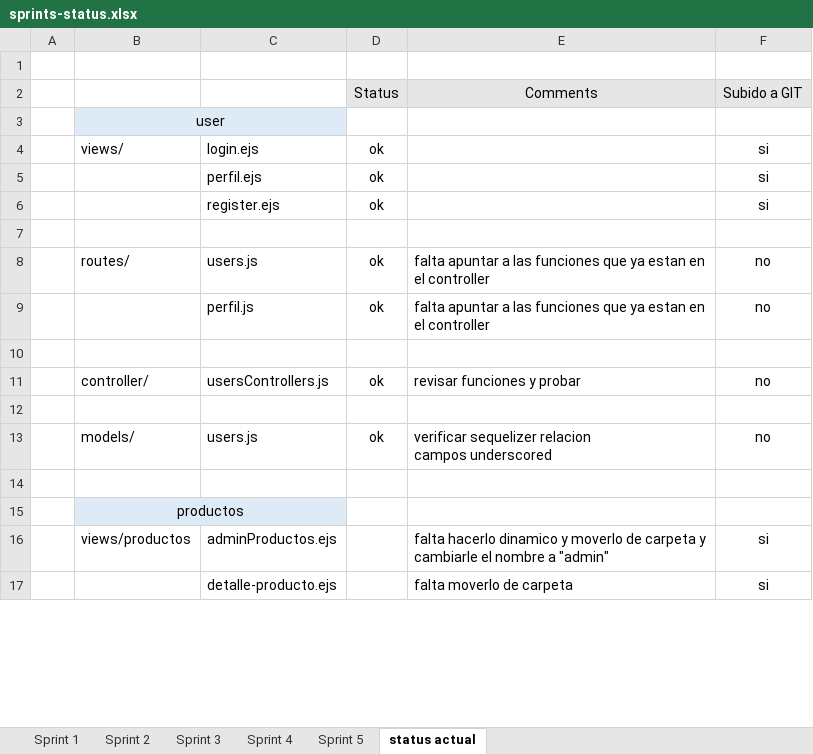
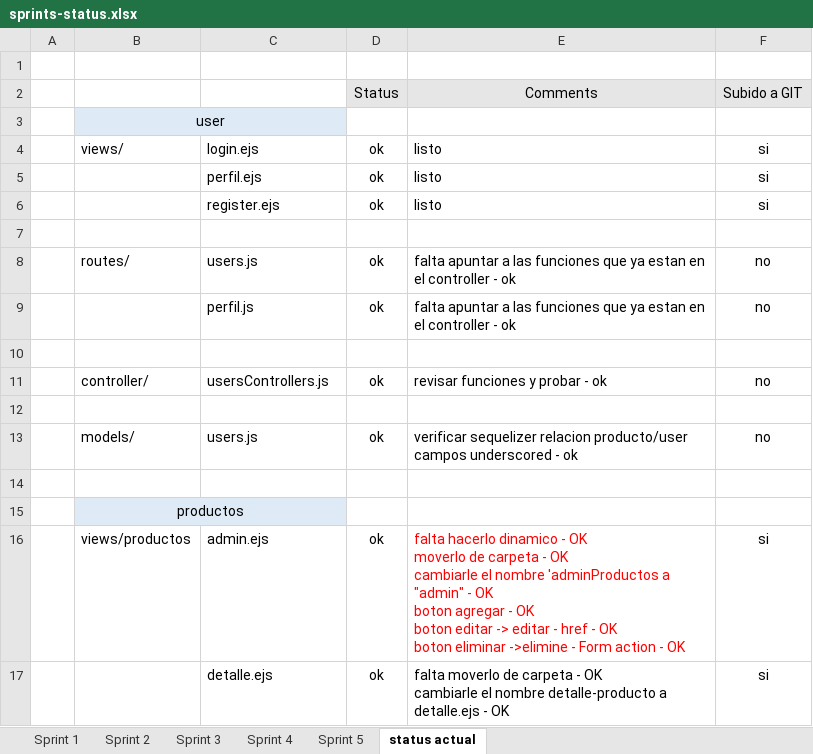
Before and after one commit to danielaeche/grupo_5_aDefinir, an Excel workbook: sprints-status.xlsx, sheet status actual, drawn as a sheet; only a part is shown; values as stored, in another font and other column widths than the file's, no borders; conditional formats not drawn; removed rows and columns are numbered as before the commit, all else as after; ↵ is a line break in a cell; the diff covers the shown part only; the diff names each change by its address in the sheet, - before the commit and + after, or states it on an @@ line.

Commit message:
update-status-file

```diff
--- a/sprints-status.xlsx (sheet status actual)
+++ b/sprints-status.xlsx (sheet status actual)
-E4:E6: (empty)
+E4:E6: listo
-E8:E9: …el controller
+E8:E9: …el controller - ok
-E11: revisar funciones y probar
+E11: revisar funciones y probar - ok
-E13: …sequelizer relacion ↵ campos underscored
+E13: …sequelizer relacion producto/user ↵ campos underscored - ok
-C16: adminProductos.ejs
+C16: admin.ejs
-D16: (empty)
+D16: ok
-E16: …hacerlo dinamico y moverlo de carpeta y cambiarle el nombre a "admin"
+E16: …hacerlo dinamico - OK ↵ moverlo de carpeta - OK ↵ cambiarle el nombre 'adminProductos a "admin" - OK ↵ boton agregar - OK ↵ boton editar -> editar - href - OK ↵ boton eliminar ->elimine - Form action - OK
-E16 text colour: black
+E16 text colour: #FF0000
-row 17:  |  | detalle-producto.ejs |  | falta moverlo de carpeta | si
+row 17:  |  | detalle.ejs | ok | falta moverlo de carpeta - OK ↵ cambiarle el nombre detalle-producto a detalle.ejs - OK | si
```
Also changed, not shown: 8 added rows, 11 edited cells and cell formats elsewhere in this sheet.
